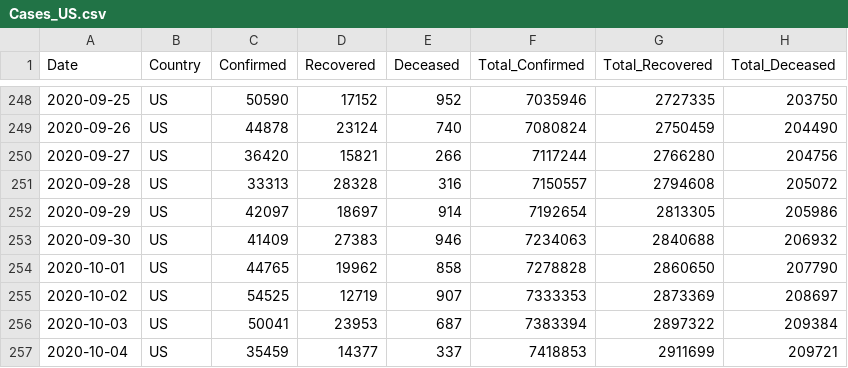
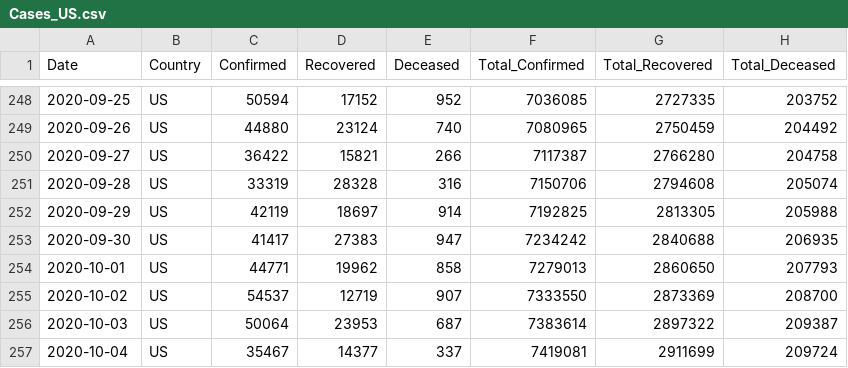
Before and after one commit to aws-samples/covid19-simulation, a CSV file: data/input/countries/Cases_US.csv, drawn as a sheet; only a part is shown, gaps mark what is left out; the diff covers the shown part only.

```diff
--- a/data/input/countries/Cases_US.csv
+++ b/data/input/countries/Cases_US.csv
@@ -248,10 +248,10 @@ Date,Country,Confirmed,Recovered,Deceased,Total_Confirmed,Total_Recovered,Total_
-2020-09-25,US,50590,17152,952,7035946,2727335,203750
-2020-09-26,US,44878,23124,740,7080824,2750459,204490
-2020-09-27,US,36420,15821,266,7117244,2766280,204756
-2020-09-28,US,33313,28328,316,7150557,2794608,205072
-2020-09-29,US,42097,18697,914,7192654,2813305,205986
-2020-09-30,US,41409,27383,946,7234063,2840688,206932
-2020-10-01,US,44765,19962,858,7278828,2860650,207790
-2020-10-02,US,54525,12719,907,7333353,2873369,208697
-2020-10-03,US,50041,23953,687,7383394,2897322,209384
-2020-10-04,US,35459,14377,337,7418853,2911699,209721
+2020-09-25,US,50594,17152,952,7036085,2727335,203752
+2020-09-26,US,44880,23124,740,7080965,2750459,204492
+2020-09-27,US,36422,15821,266,7117387,2766280,204758
+2020-09-28,US,33319,28328,316,7150706,2794608,205074
+2020-09-29,US,42119,18697,914,7192825,2813305,205988
+2020-09-30,US,41417,27383,947,7234242,2840688,206935
+2020-10-01,US,44771,19962,858,7279013,2860650,207793
+2020-10-02,US,54537,12719,907,7333550,2873369,208700
+2020-10-03,US,50064,23953,687,7383614,2897322,209387
+2020-10-04,US,35467,14377,337,7419081,2911699,209724
```
Also changed, not shown: 136 edited cells elsewhere in this file, data/input/india_state_wise_daily.csv, 28 other files.
